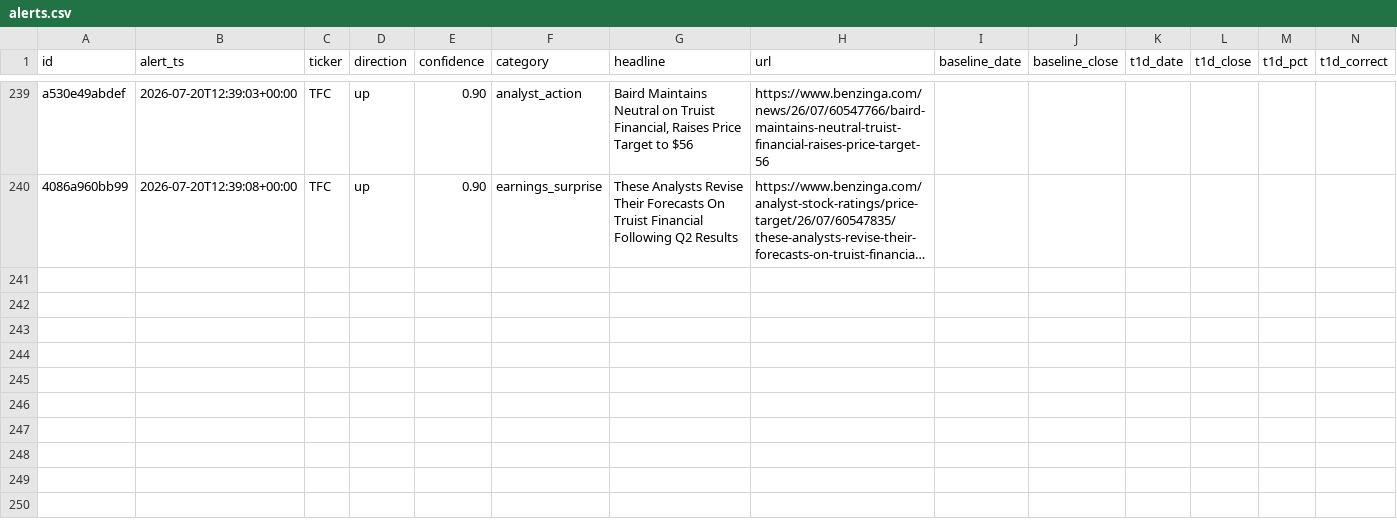
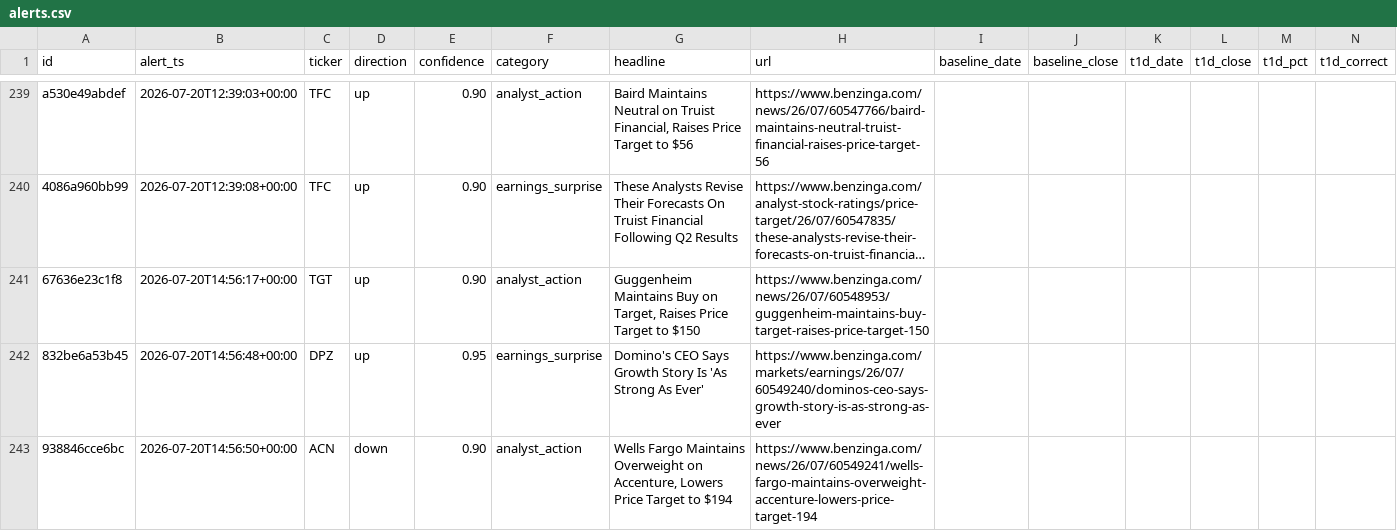
Before and after one commit to vansh-joshi1/News-Bot, a CSV file: data/alerts.csv, drawn as a sheet; only a part is shown, gaps mark what is left out; long unchanged cells end in …; rows hold the shown columns only; the diff names each change by its address in the sheet, - before the commit and + after, or states it on an @@ line.

```diff
--- a/data/alerts.csv
+++ b/data/alerts.csv
+row 241: 67636e23c1f8 | 2026-07-20T14:56:17+00:00 | TGT | up | 0.90 | analyst_action | Guggenheim Maintains Buy on Target, Raises Price Target to $150 | https://www.benzinga.com/news/26/07/60548953/guggenheim-maintains-buy-target-raises-price-target-150
+row 242: 832be6a53b45 | 2026-07-20T14:56:48+00:00 | DPZ | up | 0.95 | earnings_surprise | Domino's CEO Says Growth Story Is 'As Strong As Ever' | https://www.benzinga.com/markets/earnings/26/07/60549240/dominos-ceo-says-growth-story-is-as-strong-as-ever
+row 243: 938846cce6bc | 2026-07-20T14:56:50+00:00 | ACN | down | 0.90 | analyst_action | Wells Fargo Maintains Overweight on Accenture, Lowers Price Target to $194 | https://www.benzinga.com/news/26/07/60549241/wells-fargo-maintains-overweight-accenture-lowers-price-target-194
```
Also changed, not shown: 2 other files.
